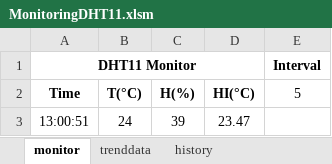
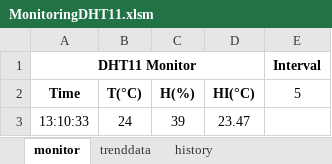
Before and after one commit to seupermission/PyThermometer, an Excel workbook: MonitoringDHT11.xlsm, sheet monitor, drawn as a sheet; values as stored, in another font and other column widths than the file's, no borders; charts and pictures not drawn; the diff names each change by its address in the sheet, - before the commit and + after, or states it on an @@ line.

```diff
--- a/MonitoringDHT11.xlsm (sheet monitor)
+++ b/MonitoringDHT11.xlsm (sheet monitor)
-A3 (Time): 13:00:51
+A3 (Time): 13:10:33
```
Also changed, not shown: sheet history, charts or pictures.
